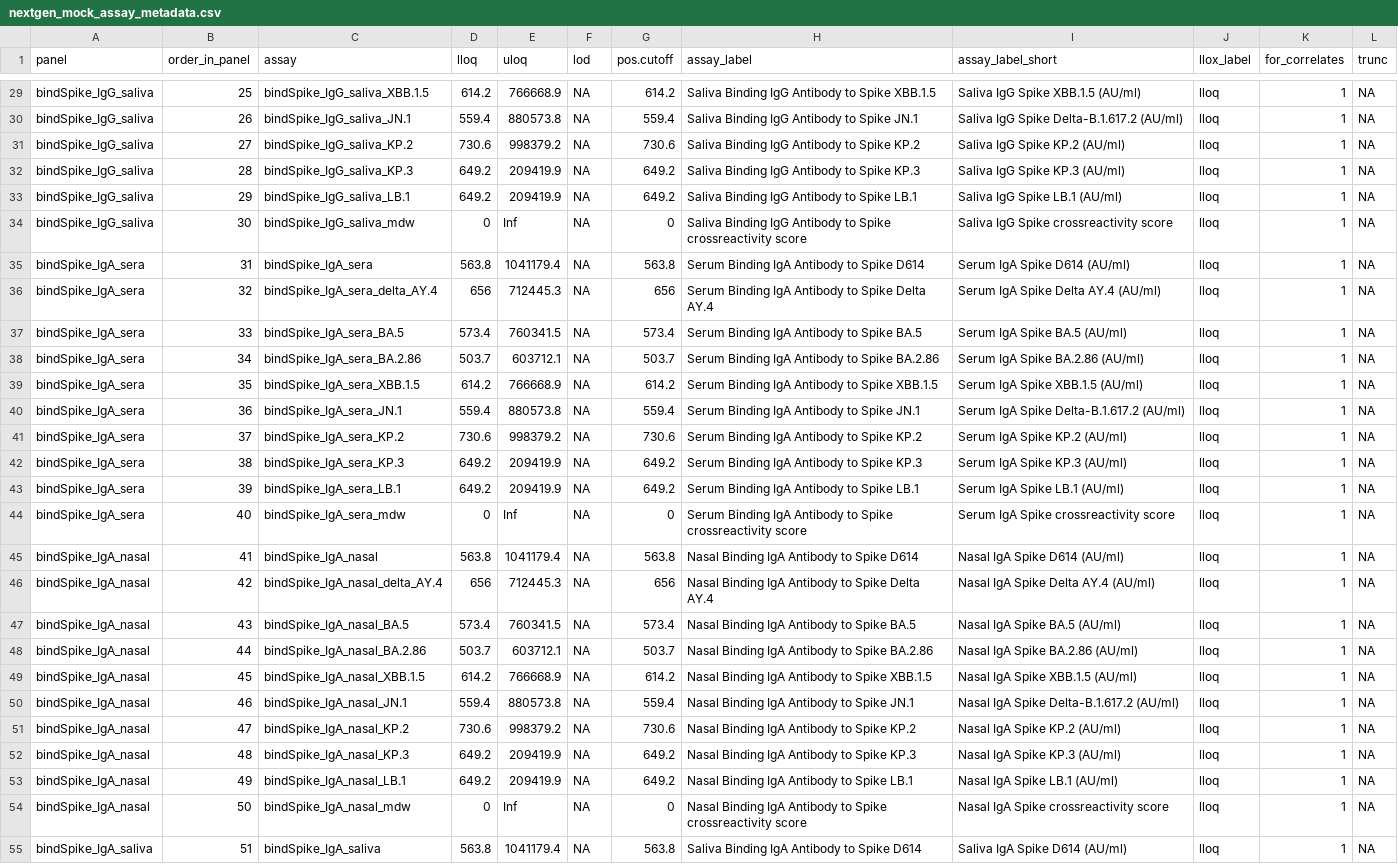
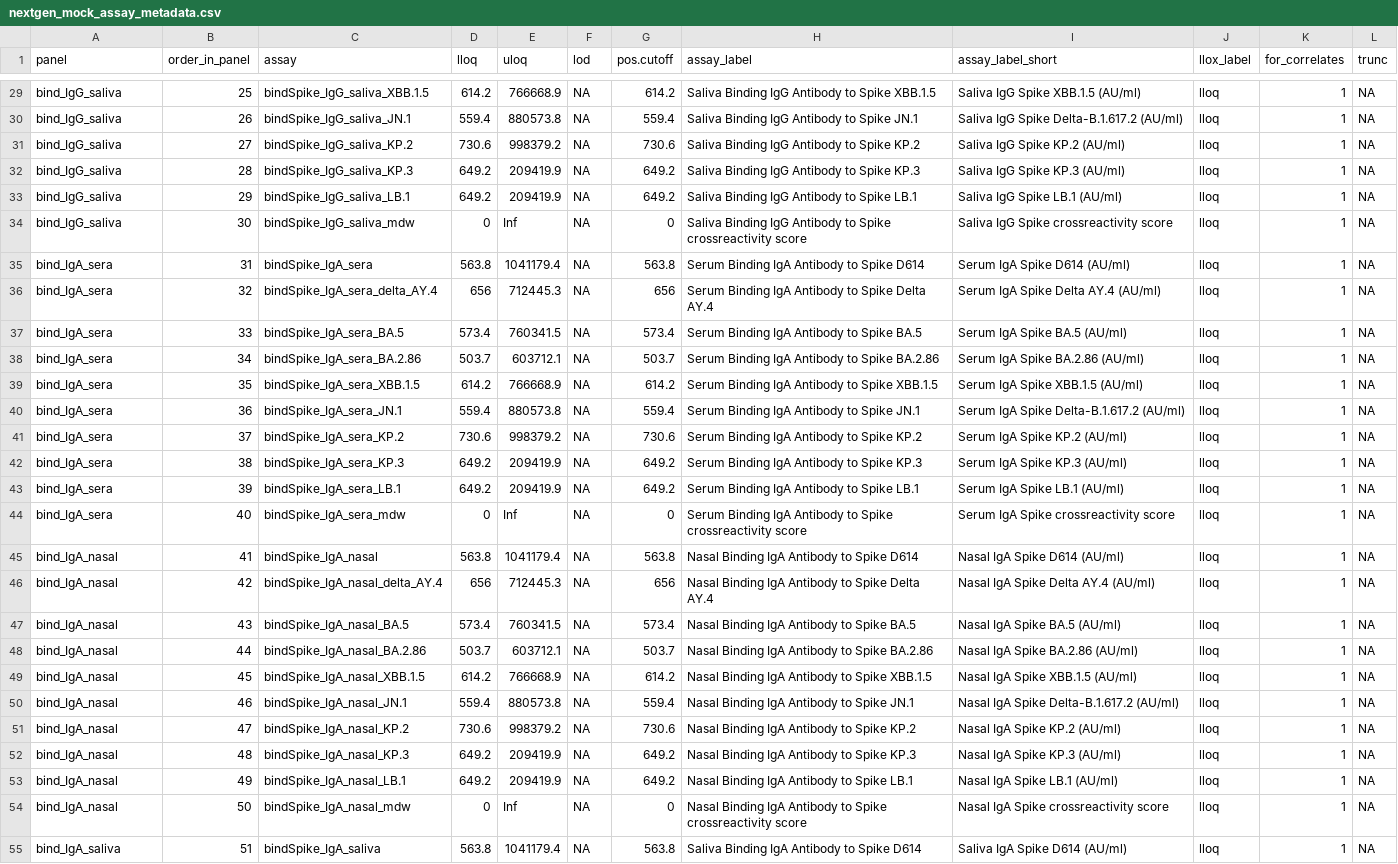
Before and after one commit to CoVPN/correlates_reporting2, a CSV file: assay_metadata/nextgen_mock_assay_metadata.csv, drawn as a sheet; only a part is shown, gaps mark what is left out; the diff covers the shown part only; the diff names each change by its address in the sheet, - before the commit and + after, or states it on an @@ line.

Commit message:
Update panel names in assay metadata CSV
change bindSpike_IgG_sera to bind_IgG_sera in panel name, etc.

```diff
--- a/assay_metadata/nextgen_mock_assay_metadata.csv
+++ b/assay_metadata/nextgen_mock_assay_metadata.csv
-A29:A34 (panel): bindSpike_IgG_saliva
+A29:A34 (panel): bind_IgG_saliva
-A35:A44 (panel): bindSpike_IgA_sera
+A35:A44 (panel): bind_IgA_sera
-A45:A54 (panel): bindSpike_IgA_nasal
+A45:A54 (panel): bind_IgA_nasal
-A55 (panel): bindSpike_IgA_saliva
+A55 (panel): bind_IgA_saliva
```
Also changed, not shown: 36 edited cells elsewhere in this file.
